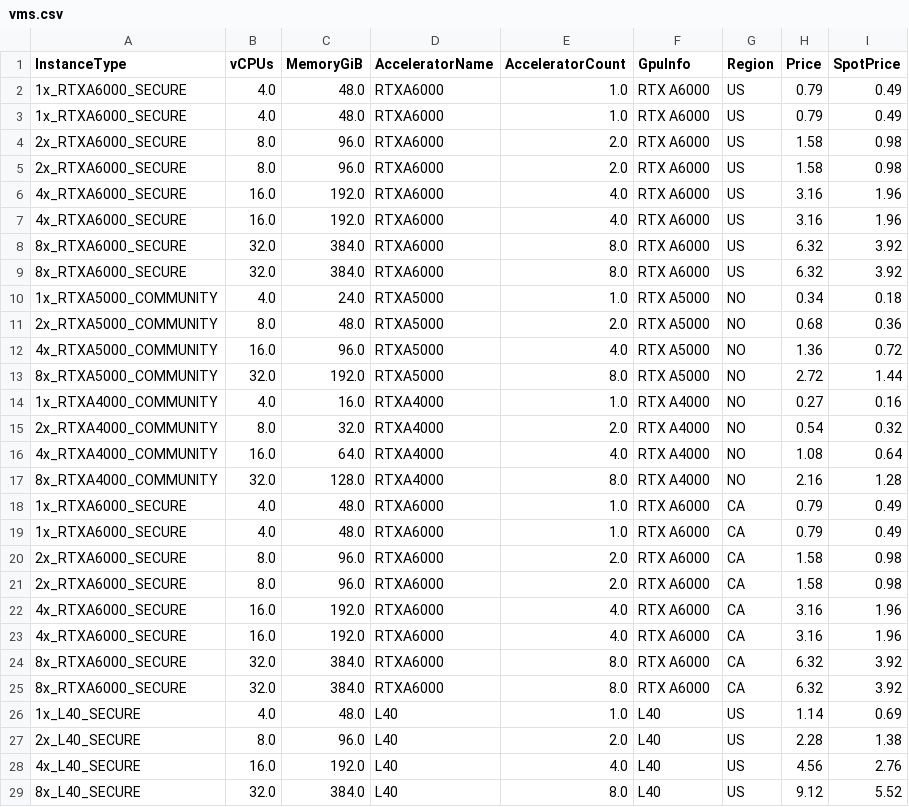
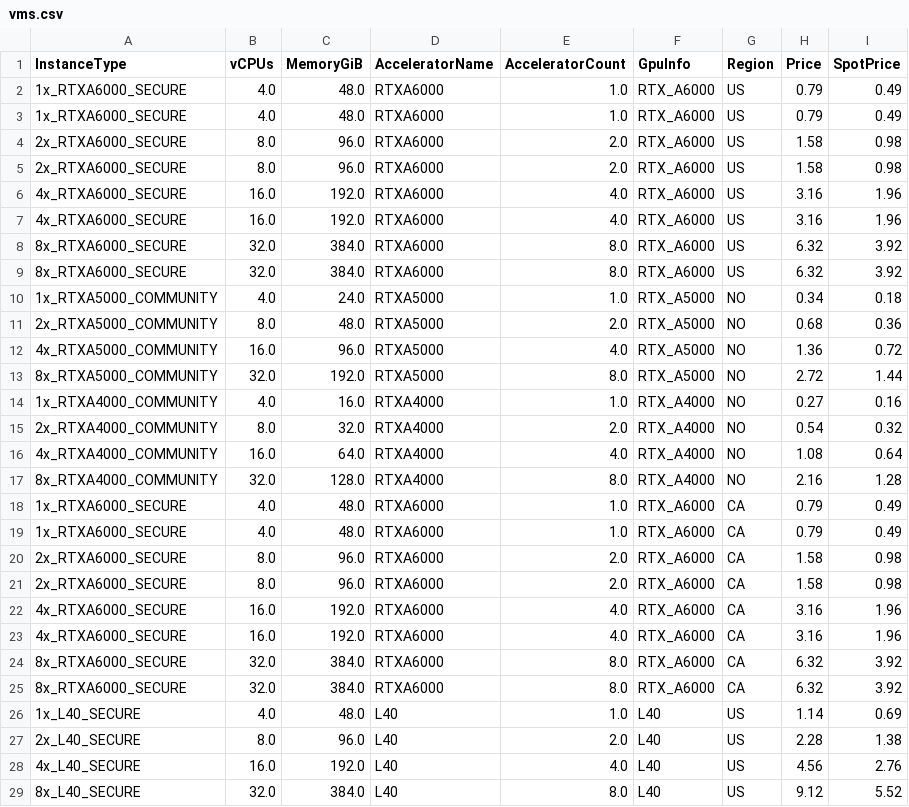
Before and after one commit to runpod/pod-catalog, a CSV file: vms.csv, drawn as a sheet; only a part is shown; the diff covers the shown part only.

```diff
--- a/vms.csv
+++ b/vms.csv
@@ -1,26 +1,26 @@
 InstanceType,vCPUs,MemoryGiB,AcceleratorName,AcceleratorCount,GpuInfo,Region,Price,SpotPrice
-1x_RTXA6000_SECURE,4.0,48.0,RTXA6000,1.0,RTX A6000,US,0.79,0.49
-1x_RTXA6000_SECURE,4.0,48.0,RTXA6000,1.0,RTX A6000,US,0.79,0.49
-2x_RTXA6000_SECURE,8.0,96.0,RTXA6000,2.0,RTX A6000,US,1.58,0.98
-2x_RTXA6000_SECURE,8.0,96.0,RTXA6000,2.0,RTX A6000,US,1.58,0.98
-4x_RTXA6000_SECURE,16.0,192.0,RTXA6000,4.0,RTX A6000,US,3.16,1.96
-4x_RTXA6000_SECURE,16.0,192.0,RTXA6000,4.0,RTX A6000,US,3.16,1.96
-8x_RTXA6000_SECURE,32.0,384.0,RTXA6000,8.0,RTX A6000,US,6.32,3.92
-8x_RTXA6000_SECURE,32.0,384.0,RTXA6000,8.0,RTX A6000,US,6.32,3.92
-1x_RTXA5000_COMMUNITY,4.0,24.0,RTXA5000,1.0,RTX A5000,NO,0.34,0.18
-2x_RTXA5000_COMMUNITY,8.0,48.0,RTXA5000,2.0,RTX A5000,NO,0.68,0.36
-4x_RTXA5000_COMMUNITY,16.0,96.0,RTXA5000,4.0,RTX A5000,NO,1.36,0.72
-8x_RTXA5000_COMMUNITY,32.0,192.0,RTXA5000,8.0,RTX A5000,NO,2.72,1.44
-1x_RTXA4000_COMMUNITY,4.0,16.0,RTXA4000,1.0,RTX A4000,NO,0.27,0.16
-2x_RTXA4000_COMMUNITY,8.0,32.0,RTXA4000,2.0,RTX A4000,NO,0.54,0.32
-4x_RTXA4000_COMMUNITY,16.0,64.0,RTXA4000,4.0,RTX A4000,NO,1.08,0.64
-8x_RTXA4000_COMMUNITY,32.0,128.0,RTXA4000,8.0,RTX A4000,NO,2.16,1.28
-1x_RTXA6000_SECURE,4.0,48.0,RTXA6000,1.0,RTX A6000,CA,0.79,0.49
-1x_RTXA6000_SECURE,4.0,48.0,RTXA6000,1.0,RTX A6000,CA,0.79,0.49
-2x_RTXA6000_SECURE,8.0,96.0,RTXA6000,2.0,RTX A6000,CA,1.58,0.98
-2x_RTXA6000_SECURE,8.0,96.0,RTXA6000,2.0,RTX A6000,CA,1.58,0.98
-4x_RTXA6000_SECURE,16.0,192.0,RTXA6000,4.0,RTX A6000,CA,3.16,1.96
-4x_RTXA6000_SECURE,16.0,192.0,RTXA6000,4.0,RTX A6000,CA,3.16,1.96
-8x_RTXA6000_SECURE,32.0,384.0,RTXA6000,8.0,RTX A6000,CA,6.32,3.92
-8x_RTXA6000_SECURE,32.0,384.0,RTXA6000,8.0,RTX A6000,CA,6.32,3.92
+1x_RTXA6000_SECURE,4.0,48.0,RTXA6000,1.0,RTX_A6000,US,0.79,0.49
+1x_RTXA6000_SECURE,4.0,48.0,RTXA6000,1.0,RTX_A6000,US,0.79,0.49
+2x_RTXA6000_SECURE,8.0,96.0,RTXA6000,2.0,RTX_A6000,US,1.58,0.98
+2x_RTXA6000_SECURE,8.0,96.0,RTXA6000,2.0,RTX_A6000,US,1.58,0.98
+4x_RTXA6000_SECURE,16.0,192.0,RTXA6000,4.0,RTX_A6000,US,3.16,1.96
+4x_RTXA6000_SECURE,16.0,192.0,RTXA6000,4.0,RTX_A6000,US,3.16,1.96
+8x_RTXA6000_SECURE,32.0,384.0,RTXA6000,8.0,RTX_A6000,US,6.32,3.92
+8x_RTXA6000_SECURE,32.0,384.0,RTXA6000,8.0,RTX_A6000,US,6.32,3.92
+1x_RTXA5000_COMMUNITY,4.0,24.0,RTXA5000,1.0,RTX_A5000,NO,0.34,0.18
+2x_RTXA5000_COMMUNITY,8.0,48.0,RTXA5000,2.0,RTX_A5000,NO,0.68,0.36
+4x_RTXA5000_COMMUNITY,16.0,96.0,RTXA5000,4.0,RTX_A5000,NO,1.36,0.72
+8x_RTXA5000_COMMUNITY,32.0,192.0,RTXA5000,8.0,RTX_A5000,NO,2.72,1.44
+1x_RTXA4000_COMMUNITY,4.0,16.0,RTXA4000,1.0,RTX_A4000,NO,0.27,0.16
+2x_RTXA4000_COMMUNITY,8.0,32.0,RTXA4000,2.0,RTX_A4000,NO,0.54,0.32
+4x_RTXA4000_COMMUNITY,16.0,64.0,RTXA4000,4.0,RTX_A4000,NO,1.08,0.64
+8x_RTXA4000_COMMUNITY,32.0,128.0,RTXA4000,8.0,RTX_A4000,NO,2.16,1.28
+1x_RTXA6000_SECURE,4.0,48.0,RTXA6000,1.0,RTX_A6000,CA,0.79,0.49
+1x_RTXA6000_SECURE,4.0,48.0,RTXA6000,1.0,RTX_A6000,CA,0.79,0.49
+2x_RTXA6000_SECURE,8.0,96.0,RTXA6000,2.0,RTX_A6000,CA,1.58,0.98
+2x_RTXA6000_SECURE,8.0,96.0,RTXA6000,2.0,RTX_A6000,CA,1.58,0.98
+4x_RTXA6000_SECURE,16.0,192.0,RTXA6000,4.0,RTX_A6000,CA,3.16,1.96
+4x_RTXA6000_SECURE,16.0,192.0,RTXA6000,4.0,RTX_A6000,CA,3.16,1.96
+8x_RTXA6000_SECURE,32.0,384.0,RTXA6000,8.0,RTX_A6000,CA,6.32,3.92
+8x_RTXA6000_SECURE,32.0,384.0,RTXA6000,8.0,RTX_A6000,CA,6.32,3.92
 1x_L40_SECURE,4.0,48.0,L40,1.0,L40,US,1.14,0.69
```
Also changed, not shown: 108 edited cells elsewhere in this file, 1 other file.
